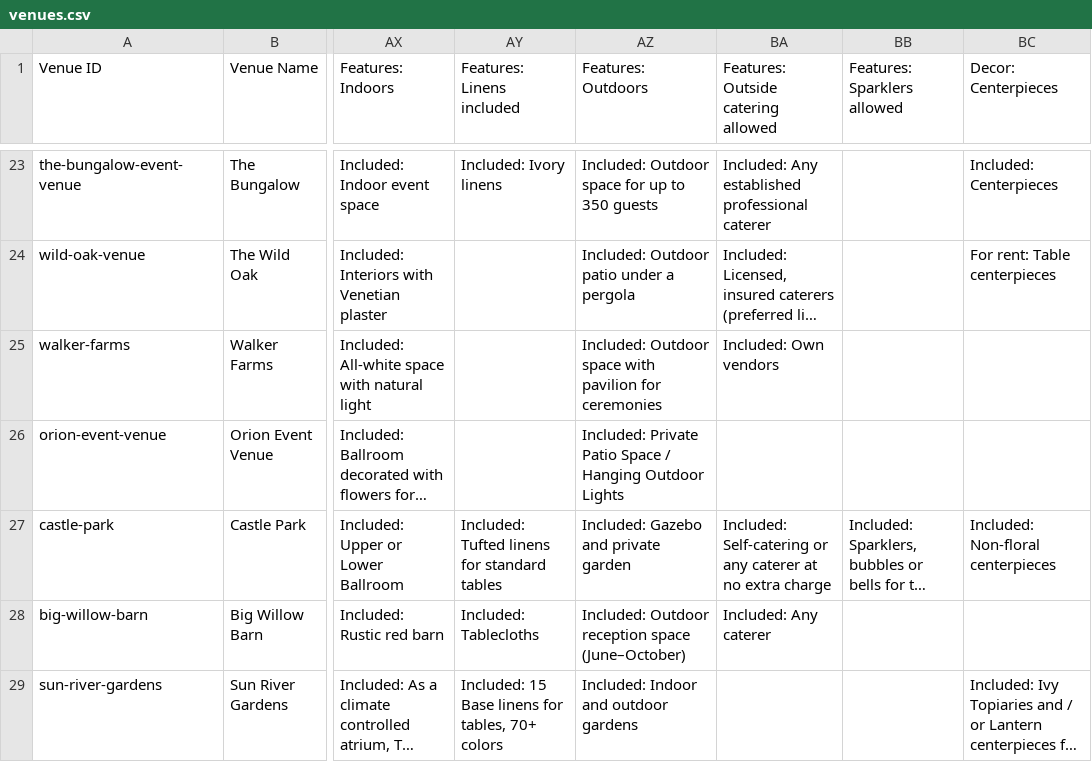
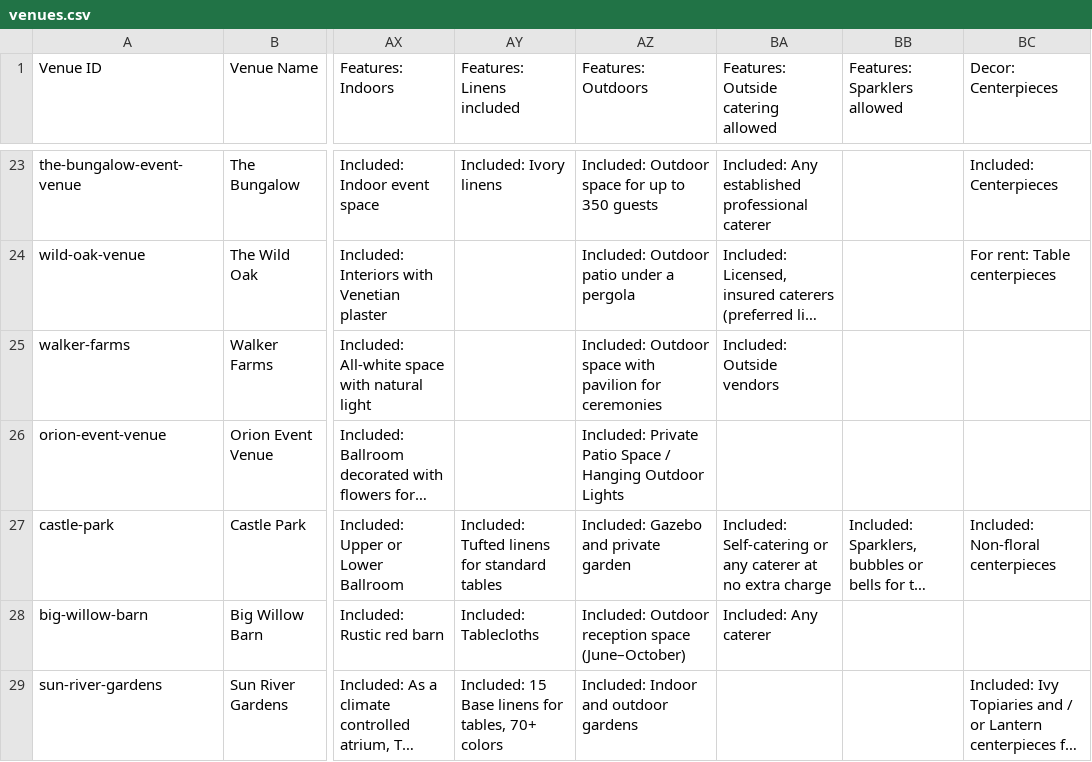
Before and after one commit to whitstir/cs356-wireframe, a CSV file: data/venues.csv, drawn as a sheet; only a part is shown, gaps mark what is left out; long unchanged cells end in …; the diff covers the shown part only; the diff names each change by its address in the sheet, - before the commit and + after, or states it on an @@ line.

```diff
--- a/data/venues.csv
+++ b/data/venues.csv
-BA25: Included: Own vendors
+BA25: Included: Outside vendors
```
Also changed, not shown: 18 edited cells elsewhere in this file, 15 other files.
